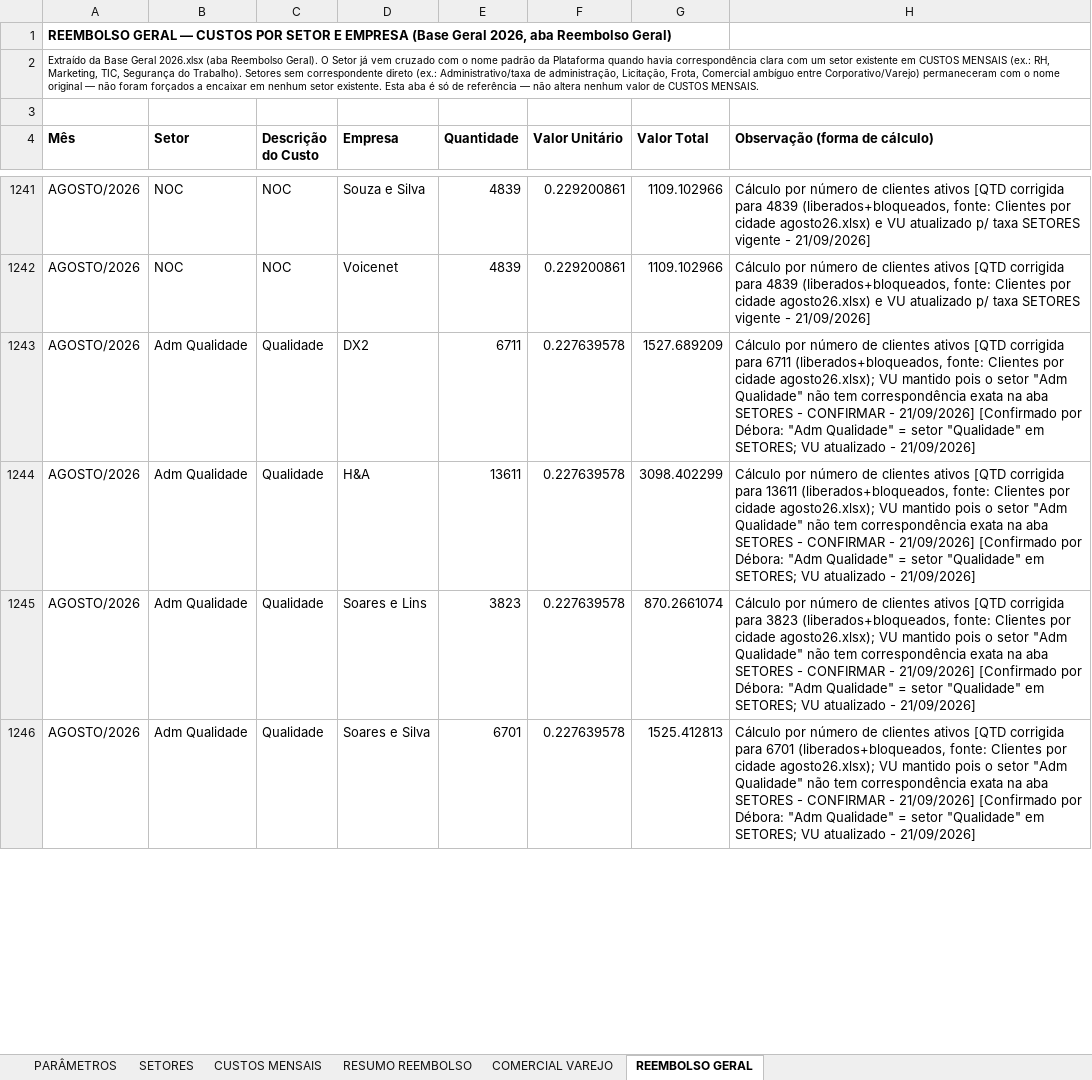
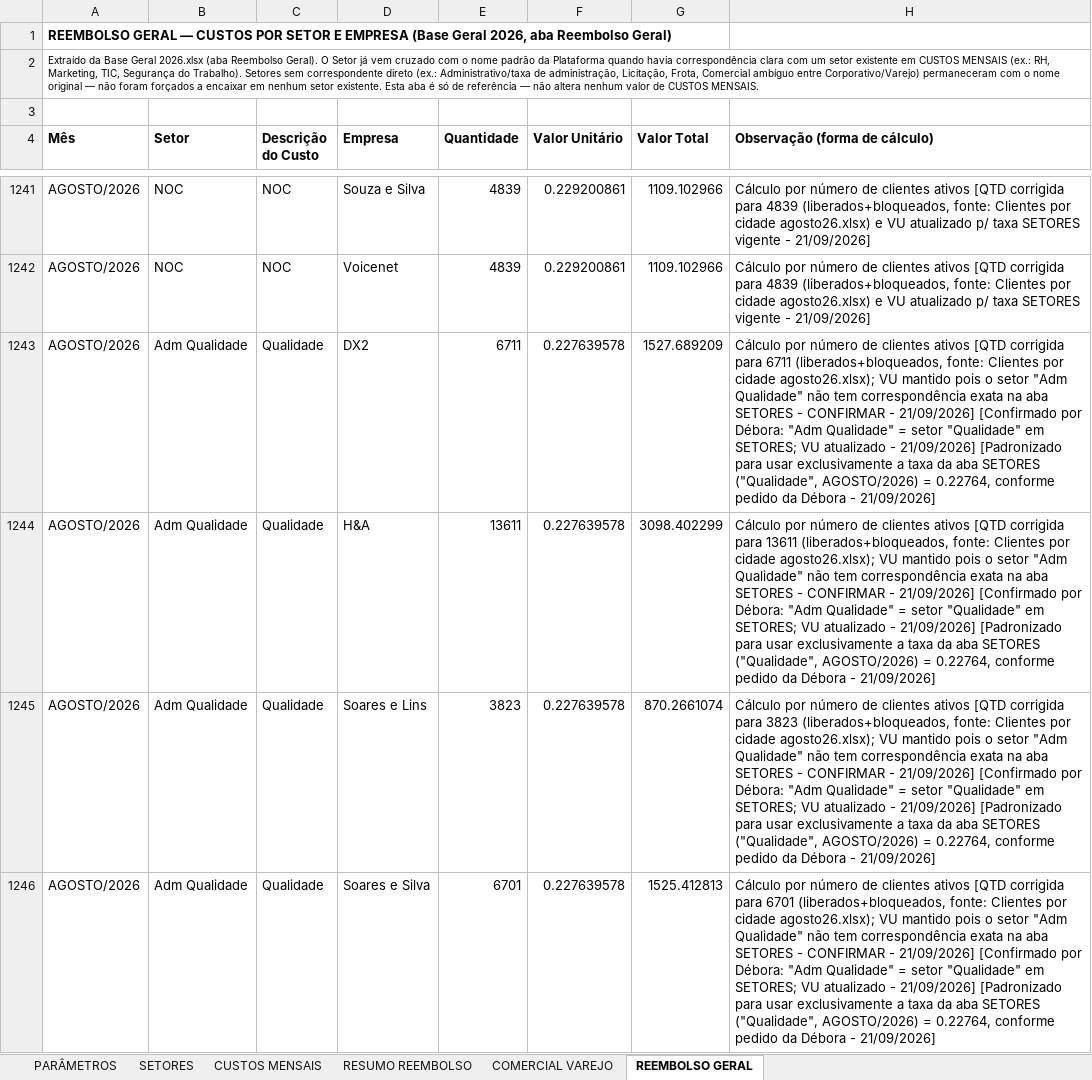
Before and after one commit to Deboradtelelecom/Base-dos-setores, an Excel workbook: dados-mensais/Base_Rateio_Custos_DTEL.xlsx, sheet REEMBOLSO GERAL, drawn as a sheet; only a part is shown, gaps mark what is left out; values as stored, in another font and other column widths than the file's, no borders; charts and pictures not drawn; the diff covers the shown part only; the diff names each change by its address in the sheet, - before the commit and + after, or states it on an @@ line.

```diff
--- a/dados-mensais/Base_Rateio_Custos_DTEL.xlsx (sheet REEMBOLSO GERAL)
+++ b/dados-mensais/Base_Rateio_Custos_DTEL.xlsx (sheet REEMBOLSO GERAL)
-H1243 (Observação (forma de cálculo)): …- 21/09/2026]
+H1243 (Observação (forma de cálculo)): …- 21/09/2026] [Padronizado para usar exclusivamente a taxa da aba SETORES ("Qualidade", AGOSTO/2026) = 0.22764, conforme pedido da Débora - 21/09/2026]
-H1244 (Observação (forma de cálculo)): …- 21/09/2026]
+H1244 (Observação (forma de cálculo)): …- 21/09/2026] [Padronizado para usar exclusivamente a taxa da aba SETORES ("Qualidade", AGOSTO/2026) = 0.22764, conforme pedido da Débora - 21/09/2026]
-H1245 (Observação (forma de cálculo)): …- 21/09/2026]
+H1245 (Observação (forma de cálculo)): …- 21/09/2026] [Padronizado para usar exclusivamente a taxa da aba SETORES ("Qualidade", AGOSTO/2026) = 0.22764, conforme pedido da Débora - 21/09/2026]
-H1246 (Observação (forma de cálculo)): …- 21/09/2026]
+H1246 (Observação (forma de cálculo)): …- 21/09/2026] [Padronizado para usar exclusivamente a taxa da aba SETORES ("Qualidade", AGOSTO/2026) = 0.22764, conforme pedido da Débora - 21/09/2026]
```
Also changed, not shown: 2 removed rows and 34 edited cells elsewhere in this sheet, sheet PARÂMETROS, sheet RESUMO REEMBOLSO, sheet CUSTOS MENSAIS, sheet SETORES.
